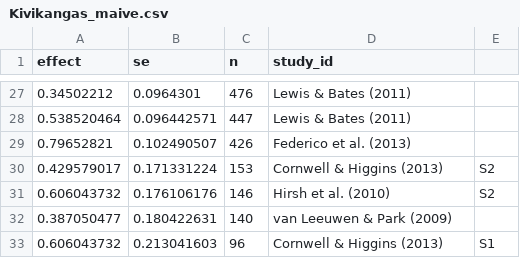
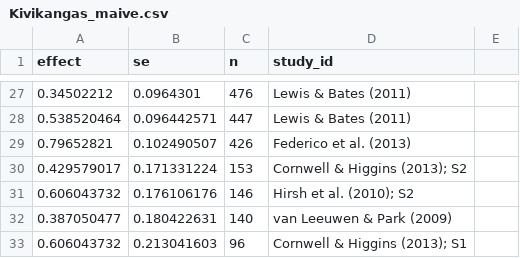
Before and after one commit to PetrCala/maive-ui, a CSV file: scripts/mock-csv/maive_processed/Kivikangas_maive.csv, drawn as a sheet; only a part is shown, gaps mark what is left out.

Commit message:
fix: update mock csv generation

```diff
--- a/scripts/mock-csv/maive_processed/Kivikangas_maive.csv
+++ b/scripts/mock-csv/maive_processed/Kivikangas_maive.csv
@@ -29,5 +29,5 @@ effect,se,n,study_id
 0.79652821,0.102490507,426,Federico et al. (2013)
-0.429579017,0.171331224,153,Cornwell & Higgins (2013), S2
-0.606043732,0.176106176,146,Hirsh et al. (2010), S2
+0.429579017,0.171331224,153,Cornwell & Higgins (2013); S2
+0.606043732,0.176106176,146,Hirsh et al. (2010); S2
 0.387050477,0.180422631,140,van Leeuwen & Park (2009)
-0.606043732,0.213041603,96,Cornwell & Higgins (2013), S1
+0.606043732,0.213041603,96,Cornwell & Higgins (2013); S1
```
Also changed, not shown: scripts/mock-csv/maive_processed/KÅhberger_maive.csv, scripts/mock-csv/maive_processed/Rabelo_maive.csv, 9 other files.
